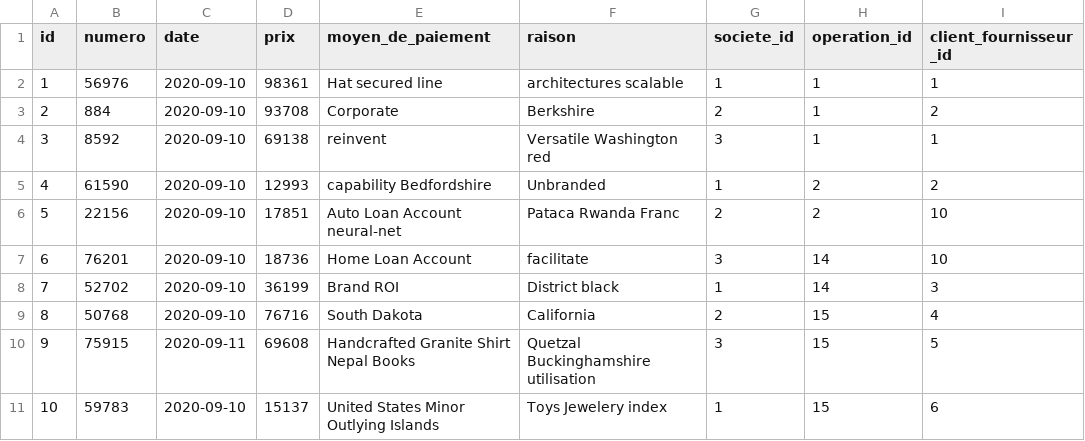
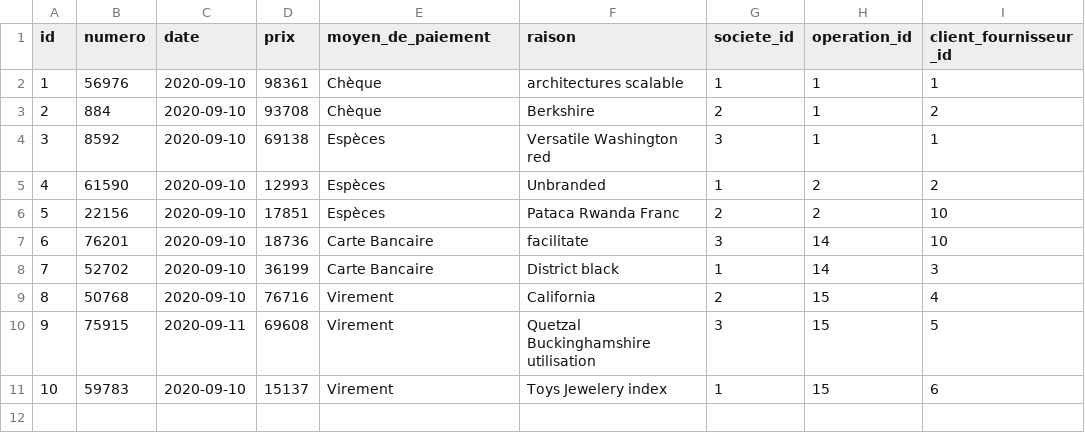
Before and after one commit to eddy62/emna_back_end, a CSV file: src/main/resources/config/liquibase/fake-data/depense.csv, drawn as a sheet; only a part is shown; the diff names each change by its address in the sheet, - before the commit and + after, or states it on an @@ line.

Commit message:
[#1174][Feat][RD] - New depense crud

```diff
--- a/src/main/resources/config/liquibase/fake-data/depense.csv
+++ b/src/main/resources/config/liquibase/fake-data/depense.csv
-E2 (moyen_de_paiement): Hat secured line
+E2 (moyen_de_paiement): Chèque
-E3 (moyen_de_paiement): Corporate
+E3 (moyen_de_paiement): Chèque
-E4 (moyen_de_paiement): reinvent
+E4 (moyen_de_paiement): Espèces
-E5 (moyen_de_paiement): capability Bedfordshire
+E5 (moyen_de_paiement): Espèces
-E6 (moyen_de_paiement): Auto Loan Account neural-net
+E6 (moyen_de_paiement): Espèces
-E7 (moyen_de_paiement): Home Loan Account
+E7 (moyen_de_paiement): Carte Bancaire
-E8 (moyen_de_paiement): Brand ROI
+E8 (moyen_de_paiement): Carte Bancaire
-E9 (moyen_de_paiement): South Dakota
+E9 (moyen_de_paiement): Virement
-E10 (moyen_de_paiement): Handcrafted Granite Shirt Nepal Books
+E10 (moyen_de_paiement): Virement
-E11 (moyen_de_paiement): United States Minor Outlying Islands
+E11 (moyen_de_paiement): Virement
```
Also changed, not shown: 4 other files.
